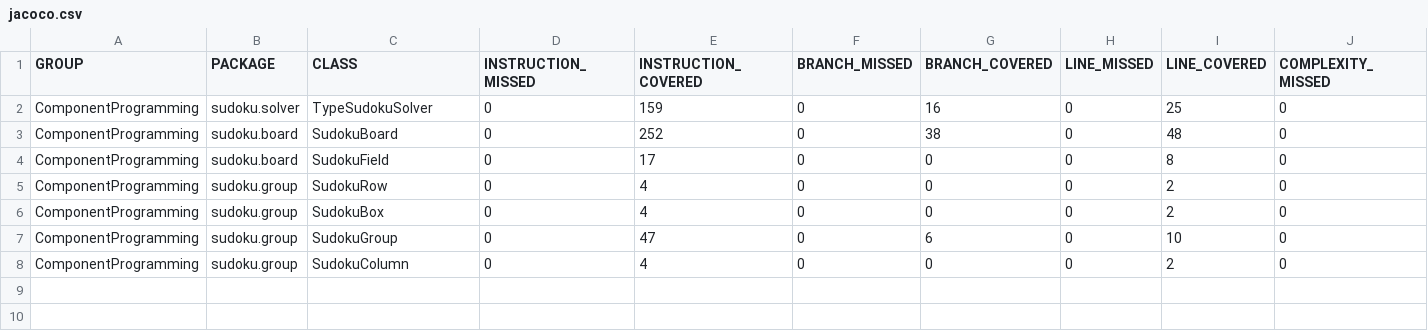
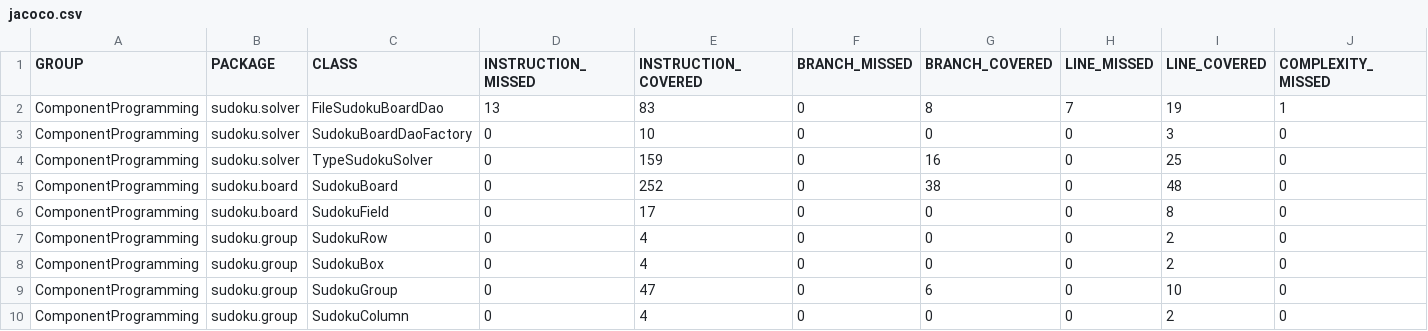
Before and after one commit to Clepto-Kornik/SudokuGame, a CSV file: untitled/target/site/jacoco/jacoco.csv, drawn as a sheet; only a part is shown; rows hold the shown columns only; the diff names each change by its address in the sheet, - before the commit and + after, or states it on an @@ line.

```diff
--- a/untitled/target/site/jacoco/jacoco.csv
+++ b/untitled/target/site/jacoco/jacoco.csv
+row 2: ComponentProgramming | sudoku.solver | FileSudokuBoardDao | 13 | 83 | 0 | 8 | 7 | 19 | 1
+row 3: ComponentProgramming | sudoku.solver | SudokuBoardDaoFactory | 0 | 10 | 0 | 0 | 0 | 3 | 0
```
Also changed, not shown: 16 other files.
